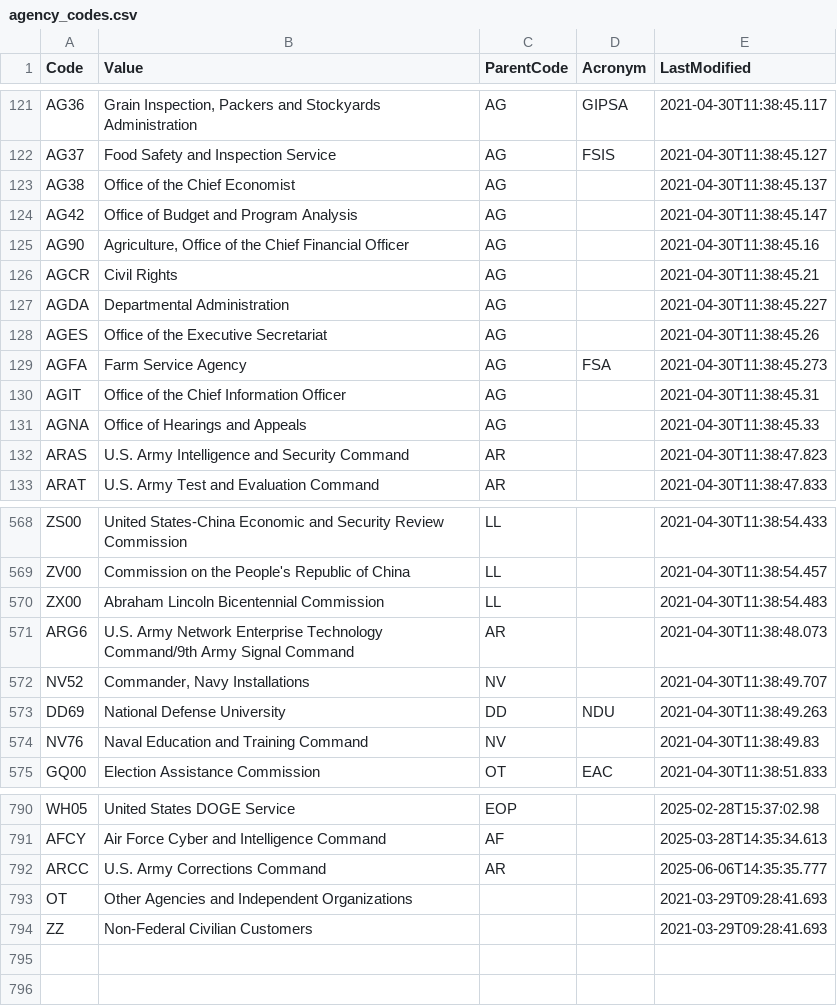
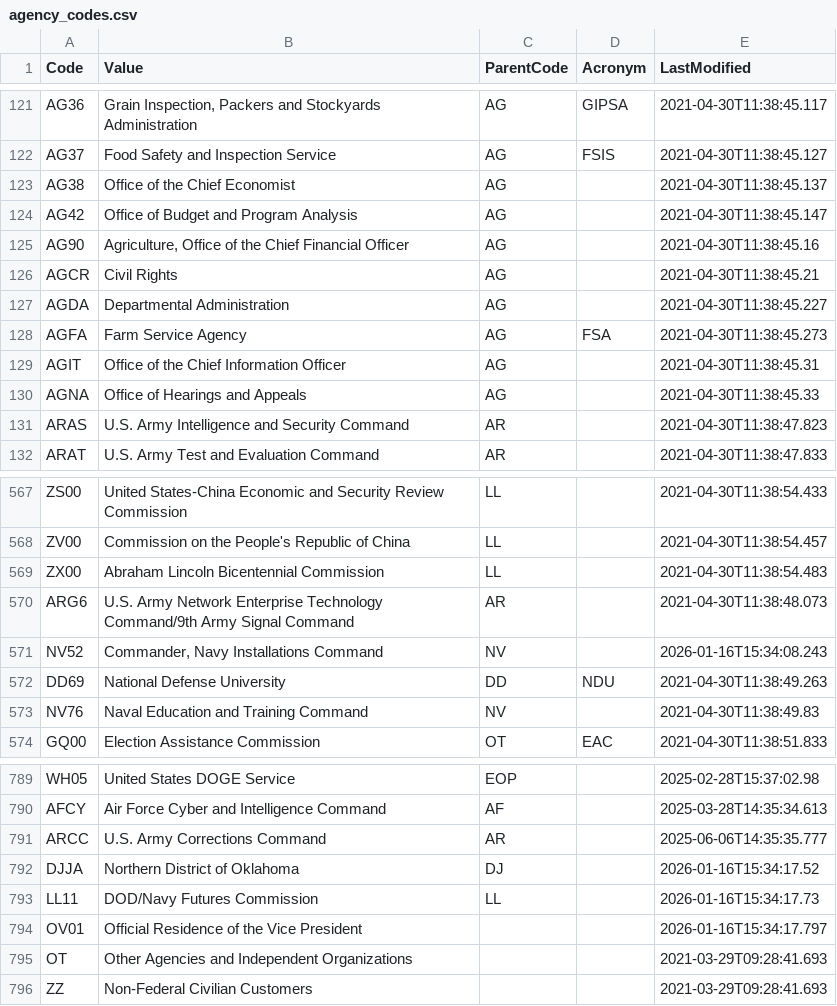
Before and after one commit to fartbagxp/fedjobs, a CSV file: data/raw/agency_codes.csv, drawn as a sheet; only a part is shown, gaps mark what is left out.

```diff
--- a/data/raw/agency_codes.csv
+++ b/data/raw/agency_codes.csv
@@ -127,3 +127,2 @@ AGCR,Civil Rights,AG,,2021-04-30T11:38:45.21
 AGDA,Departmental Administration,AG,,2021-04-30T11:38:45.227
-AGES,Office of the Executive Secretariat,AG,,2021-04-30T11:38:45.26
 AGFA,Farm Service Agency,AG,FSA,2021-04-30T11:38:45.273
@@ -571,3 +570,3 @@ ZX00,Abraham Lincoln Bicentennial Commission,LL,,2021-04-30T11:38:54.483
 ARG6,U.S. Army Network Enterprise Technology Command/9th Army Signal Command,AR,,2021-04-30T11:38:48.073
-NV52,"Commander, Navy Installations",NV,,2021-04-30T11:38:49.707
+NV52,"Commander, Navy Installations Command",NV,,2026-01-16T15:34:08.243
 DD69,National Defense University,DD,NDU,2021-04-30T11:38:49.263
@@ -792,2 +791,5 @@ AFCY,Air Force Cyber and Intelligence Command,AF,,2025-03-28T14:35:34.613
 ARCC,U.S. Army Corrections Command,AR,,2025-06-06T14:35:35.777
+DJJA,Northern District of Oklahoma,DJ,,2026-01-16T15:34:17.52
+LL11,DOD/Navy Futures Commission,LL,,2026-01-16T15:34:17.73
+OV01,Official Residence of the Vice President,,,2026-01-16T15:34:17.797
 OT,Other Agencies and Independent Organizations,,,2021-03-29T09:28:41.693
```
